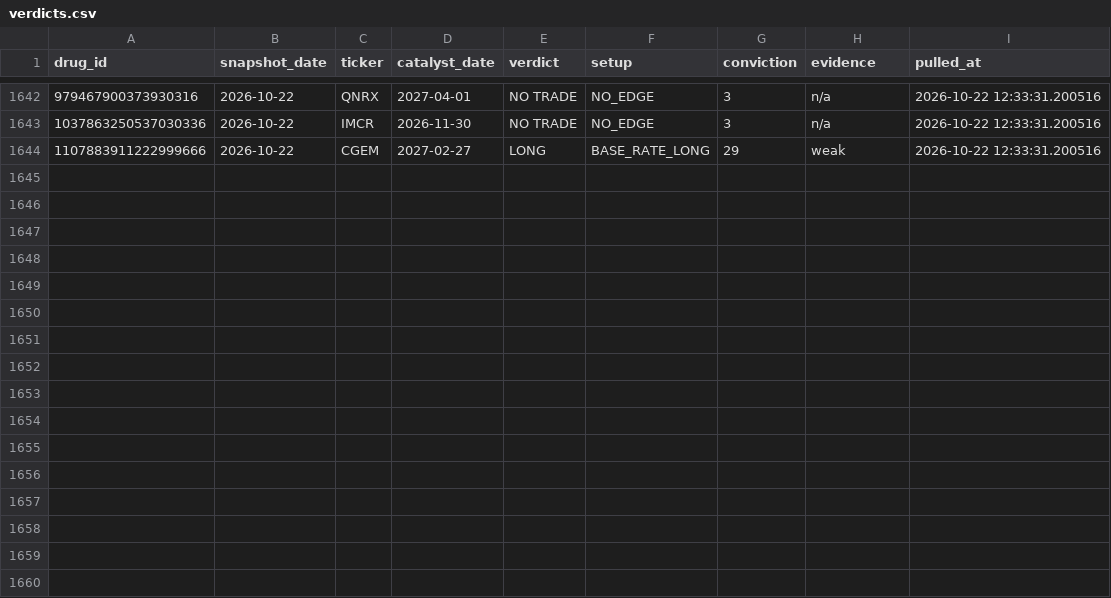
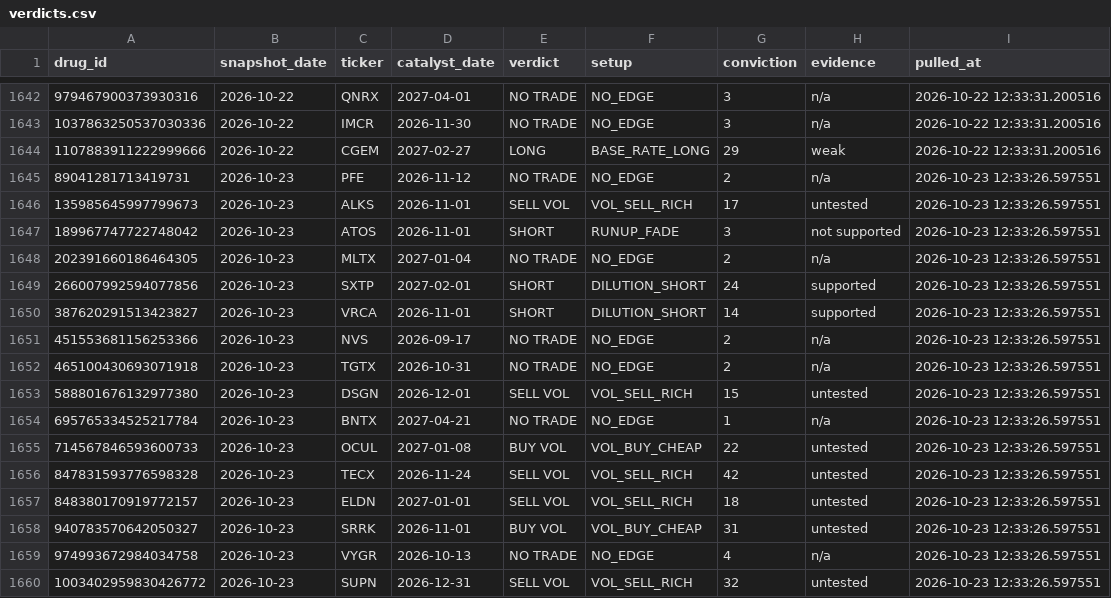
Before and after one commit to palashpawar/biocatalyst, a CSV file: logs/verdicts.csv, drawn as a sheet; only a part is shown, gaps mark what is left out.

```diff
--- a/logs/verdicts.csv
+++ b/logs/verdicts.csv
@@ -1644 +1644,17 @@ drug_id,snapshot_date,ticker,catalyst_date,verdict,setup,conviction,evidence,pul
 1107883911222999666,2026-10-22,CGEM,2027-02-27,LONG,BASE_RATE_LONG,29,weak,2026-10-22 12:33:31.200516
+89041281713419731,2026-10-23,PFE,2026-11-12,NO TRADE,NO_EDGE,2,n/a,2026-10-23 12:33:26.597551
+135985645997799673,2026-10-23,ALKS,2026-11-01,SELL VOL,VOL_SELL_RICH,17,untested,2026-10-23 12:33:26.597551
+189967747722748042,2026-10-23,ATOS,2026-11-01,SHORT,RUNUP_FADE,3,not supported,2026-10-23 12:33:26.597551
+202391660186464305,2026-10-23,MLTX,2027-01-04,NO TRADE,NO_EDGE,2,n/a,2026-10-23 12:33:26.597551
+266007992594077856,2026-10-23,SXTP,2027-02-01,SHORT,DILUTION_SHORT,24,supported,2026-10-23 12:33:26.597551
+387620291513423827,2026-10-23,VRCA,2026-11-01,SHORT,DILUTION_SHORT,14,supported,2026-10-23 12:33:26.597551
+451553681156253366,2026-10-23,NVS,2026-09-17,NO TRADE,NO_EDGE,2,n/a,2026-10-23 12:33:26.597551
+465100430693071918,2026-10-23,TGTX,2026-10-31,NO TRADE,NO_EDGE,2,n/a,2026-10-23 12:33:26.597551
+588801676132977380,2026-10-23,DSGN,2026-12-01,SELL VOL,VOL_SELL_RICH,15,untested,2026-10-23 12:33:26.597551
+695765334525217784,2026-10-23,BNTX,2027-04-21,NO TRADE,NO_EDGE,1,n/a,2026-10-23 12:33:26.597551
+714567846593600733,2026-10-23,OCUL,2027-01-08,BUY VOL,VOL_BUY_CHEAP,22,untested,2026-10-23 12:33:26.597551
+847831593776598328,2026-10-23,TECX,2026-11-24,SELL VOL,VOL_SELL_RICH,42,untested,2026-10-23 12:33:26.597551
+848380170919772157,2026-10-23,ELDN,2027-01-01,SELL VOL,VOL_SELL_RICH,18,untested,2026-10-23 12:33:26.597551
+940783570642050327,2026-10-23,SRRK,2026-11-01,BUY VOL,VOL_BUY_CHEAP,31,untested,2026-10-23 12:33:26.597551
+974993672984034758,2026-10-23,VYGR,2026-10-13,NO TRADE,NO_EDGE,4,n/a,2026-10-23 12:33:26.597551
+1003402959830426772,2026-10-23,SUPN,2026-12-31,SELL VOL,VOL_SELL_RICH,32,untested,2026-10-23 12:33:26.597551
```
Also changed, not shown: 2 other files.
